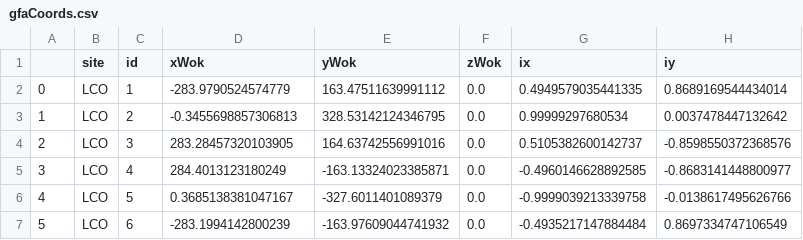
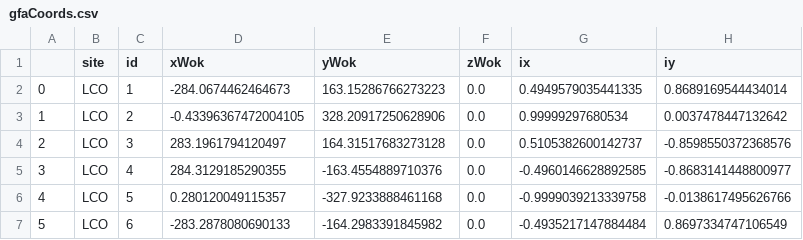
Before and after one commit to sdss/fps_calibrations, a CSV file: lco/wok_calibs/duPontFlatCMM/gfaCoords.csv, drawn as a sheet; only a part is shown; the diff names each change by its address in the sheet, - before the commit and + after, or states it on an @@ line.

Commit message:
center (in translation) lco gfa coords at wok=0

```diff
--- a/lco/wok_calibs/duPontFlatCMM/gfaCoords.csv
+++ b/lco/wok_calibs/duPontFlatCMM/gfaCoords.csv
-D2 (xWok): -283.9790524574779
+D2 (xWok): -284.0674462464673
-E2 (yWok): 163.47511639991112
+E2 (yWok): 163.15286766273223
-D3 (xWok): -0.3455698857306813
+D3 (xWok): -0.43396367472004105
-E3 (yWok): 328.53142124346795
+E3 (yWok): 328.20917250628906
-D4 (xWok): 283.28457320103905
+D4 (xWok): 283.1961794120497
-E4 (yWok): 164.63742556991016
+E4 (yWok): 164.31517683273128
-D5 (xWok): 284.4013123180249
+D5 (xWok): 284.3129185290355
-E5 (yWok): -163.13324023385871
+E5 (yWok): -163.4554889710376
-D6 (xWok): 0.3685138381047167
+D6 (xWok): 0.280120049115357
-E6 (yWok): -327.6011401089379
+E6 (yWok): -327.9233888461168
-D7 (xWok): -283.1994142800239
+D7 (xWok): -283.2878080690133
-E7 (yWok): -163.97609044741932
+E7 (yWok): -164.2983391845982
```
